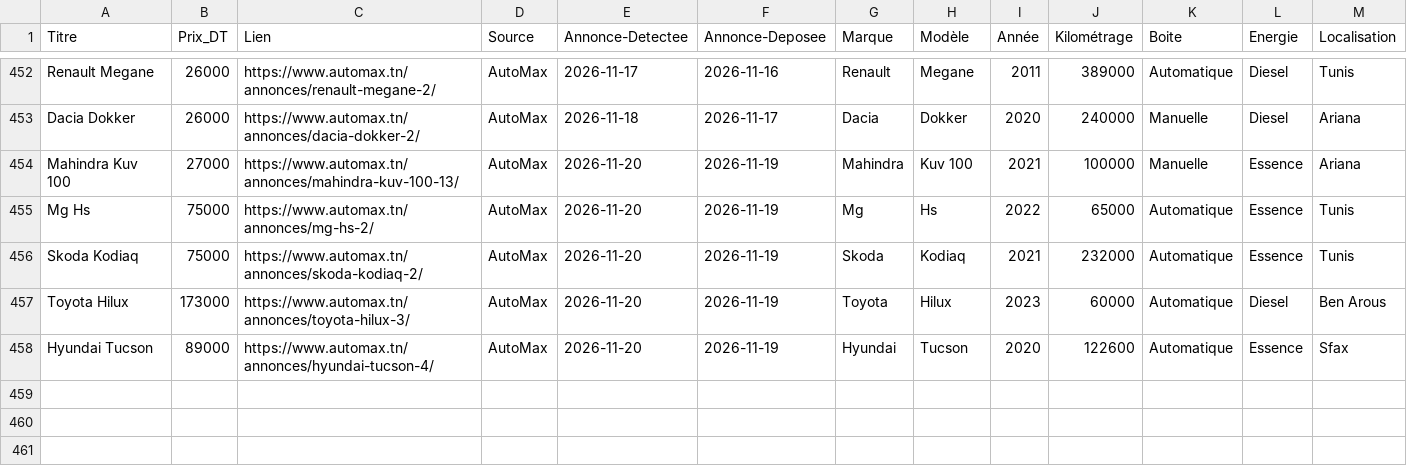
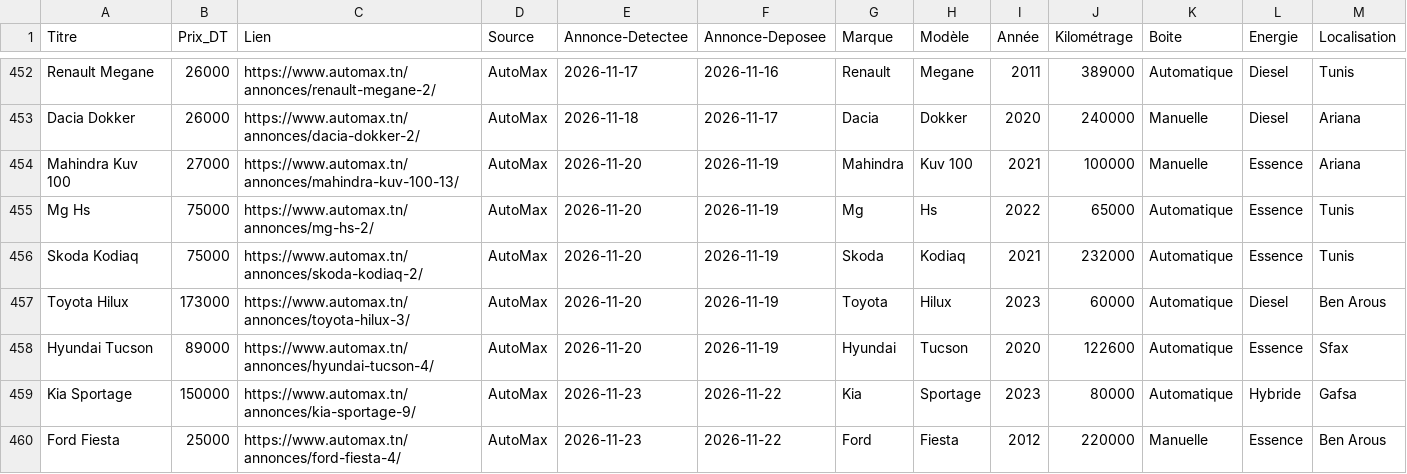
Before and after one commit to iheb-bibani/AutoDeal-Tunisie, a CSV file: data/raw/automax.csv, drawn as a sheet; only a part is shown, gaps mark what is left out; rows hold the shown columns only; the diff names each change by its address in the sheet, - before the commit and + after, or states it on an @@ line.

```diff
--- a/data/raw/automax.csv
+++ b/data/raw/automax.csv
+row 459: Kia Sportage | 150000 | https://www.automax.tn/annonces/kia-sportage-9/ | AutoMax | 2026-11-23 | 2026-11-22 | Kia | Sportage | 2023 | 80000 | Automatique | Hybride | Gafsa
+row 460: Ford Fiesta | 25000 | https://www.automax.tn/annonces/ford-fiesta-4/ | AutoMax | 2026-11-23 | 2026-11-22 | Ford | Fiesta | 2012 | 220000 | Manuelle | Essence | Ben Arous
```
Also changed, not shown: data/processed/alertes_bonnes_affaires.csv, 13 other files.
